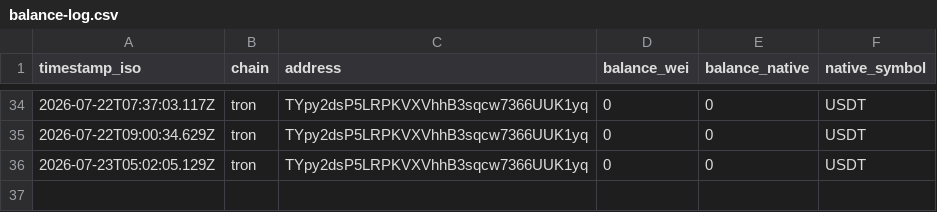
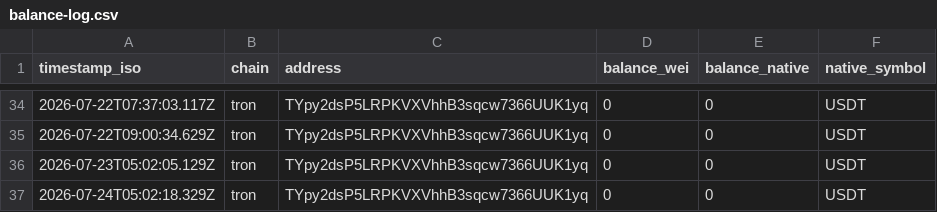
Before and after one commit to imrightai-lgtm/ai-earns-10, a CSV file: memory/balance-log.csv, drawn as a sheet; only a part is shown, gaps mark what is left out; the diff names each change by its address in the sheet, - before the commit and + after, or states it on an @@ line.

```diff
--- a/memory/balance-log.csv
+++ b/memory/balance-log.csv
+row 37: 2026-07-24T05:02:18.329Z | tron | TYpy2dsP5LRPKVXVhhB3sqcw7366UUK1yq | 0 | 0 | USDT
```
Also changed, not shown: ledger/ledger.csv, memory/metrics-log.csv, 8 other files.
